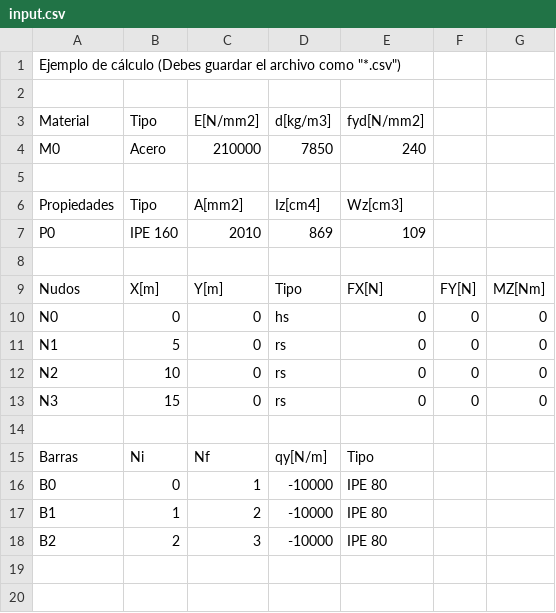
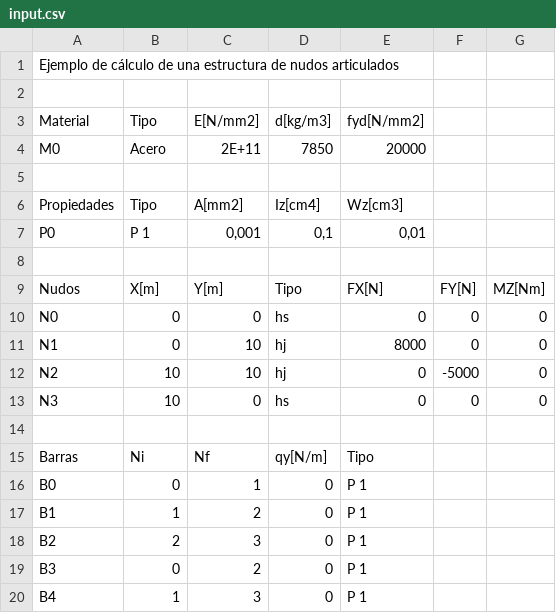
Before and after one commit to evvicente/msapy, a CSV file: trunk/MSA/msa/input.csv, drawn as a sheet; the diff names each change by its address in the sheet, - before the commit and + after, or states it on an @@ line.

```diff
--- a/trunk/MSA/msa/input.csv
+++ b/trunk/MSA/msa/input.csv
-A1: …de cálculo (Debes guardar el archivo como "*.csv")
+A1: …de cálculo de una estructura de nudos articulados
-C4: 210000
+C4: 2E+11
-E4: 240
+E4: 20000
-B7: IPE 160
+B7: P 1
-C7: 2010
+C7: 0,001
-D7: 869
+D7: 0,1
-E7: 109
+E7: 0,01
-B11: 5
+B11: 0
-C11:C12: 0
+C11:C12: 10
-D11:D12: rs
+D11:D12: hj
-E11: 0
+E11: 8000
-F12: 0
+F12: -5000
-B13: 15
+B13: 10
-D13: rs
+D13: hs
-D16:D18: -10000
+D16:D18: 0
-E16:E18: IPE 80
+E16:E18: P 1
+row 19: B3 | 0 | 2 | 0 | P 1
+row 20: B4 | 1 | 3 | 0 | P 1
```
Also changed, not shown: 14 other files.
